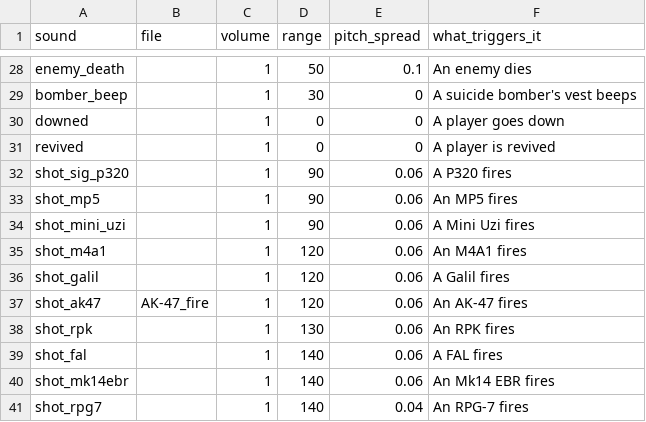
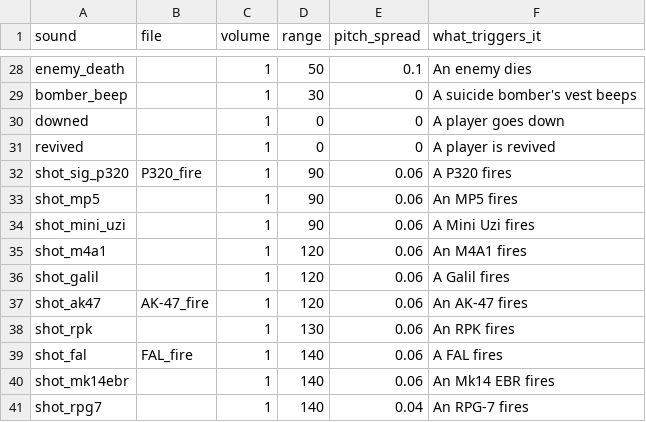
Before and after one commit to MP10894/Warehouse-7, a CSV file: data/sounds.csv, drawn as a sheet; only a part is shown, gaps mark what is left out.

Commit message:
SFX added
FAL, Galil, P320 and RPK fire

```diff
--- a/data/sounds.csv
+++ b/data/sounds.csv
@@ -31,3 +31,3 @@ downed,,1,0,0,A player goes down
 revived,,1,0,0,A player is revived
-shot_sig_p320,,1,90,0.06,A P320 fires
+shot_sig_p320,P320_fire,1,90,0.06,A P320 fires
 shot_mp5,,1,90,0.06,An MP5 fires
@@ -38,3 +38,3 @@ shot_ak47,AK-47_fire,1,120,0.06,An AK-47 fires
 shot_rpk,,1,130,0.06,An RPK fires
-shot_fal,,1,140,0.06,A FAL fires
+shot_fal,FAL_fire,1,140,0.06,A FAL fires
 shot_mk14ebr,,1,140,0.06,An Mk14 EBR fires
```
Also changed, not shown: 5 other files.
